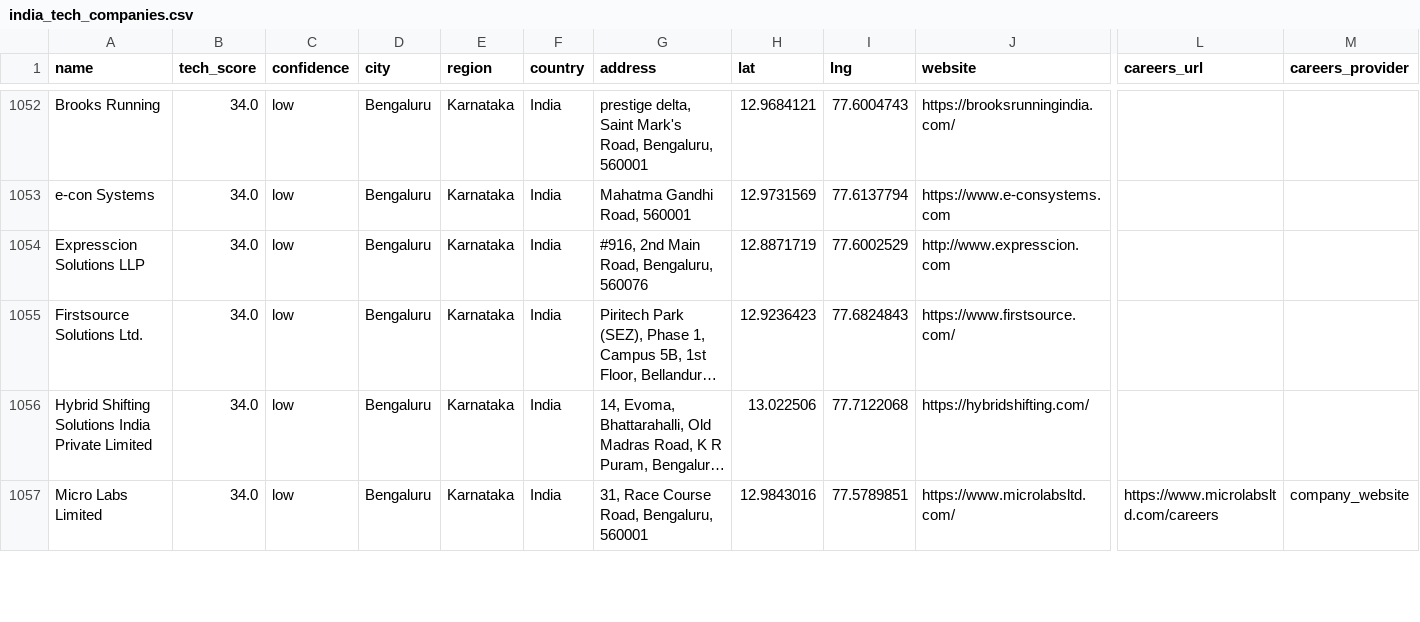
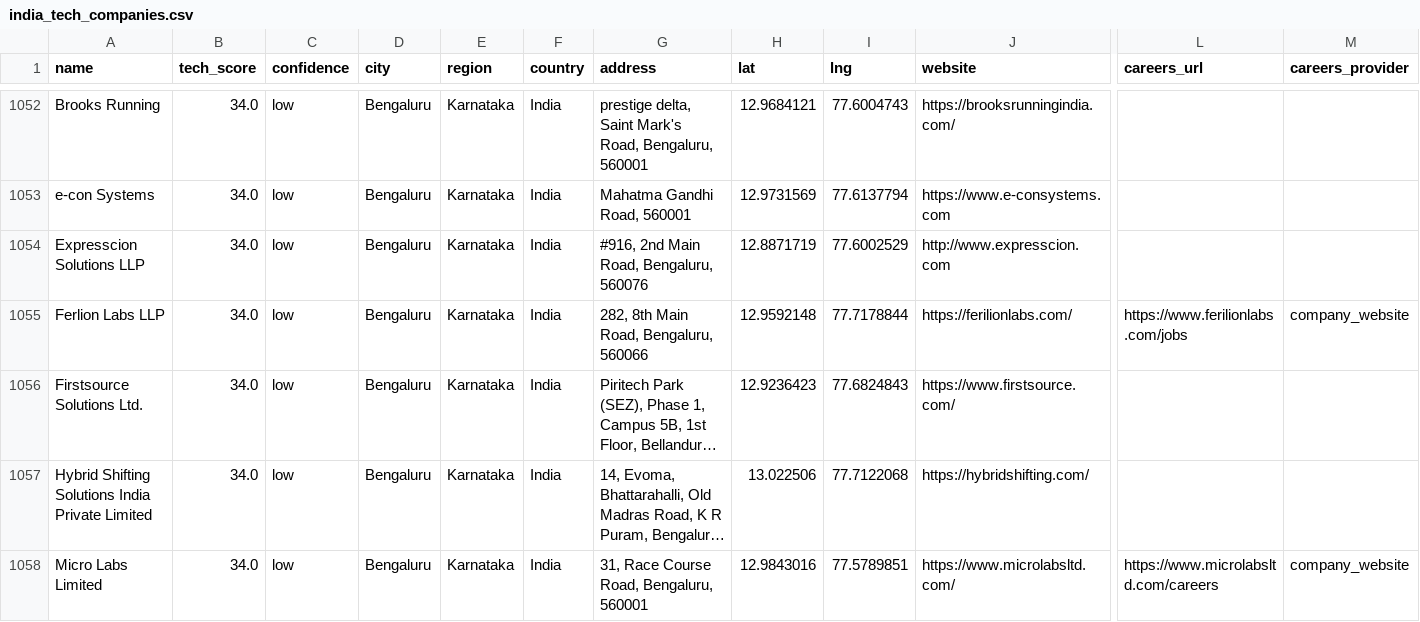
Before and after one commit to AkashKumar7902/india-tech-company-finder, a CSV file: results/india_tech_companies.csv, drawn as a sheet; only a part is shown, gaps mark what is left out; long unchanged cells end in …; rows hold the shown columns only; the diff covers the shown part only; the diff names each change by its address in the sheet, - before the commit and + after, or states it on an @@ line.

```diff
--- a/results/india_tech_companies.csv
+++ b/results/india_tech_companies.csv
+row 1055: Ferlion Labs LLP | 34.0 | low | Bengaluru | Karnataka | India | 282, 8th Main Road, Bengaluru, 560066 | 12.9592148 | 77.7178844 | https://ferilionlabs.com/ | https://www.ferilionlabs.com/jobs | company_website
```
Also changed, not shown: 1 removed row and 6 edited cells elsewhere in this file, 1 other file.
